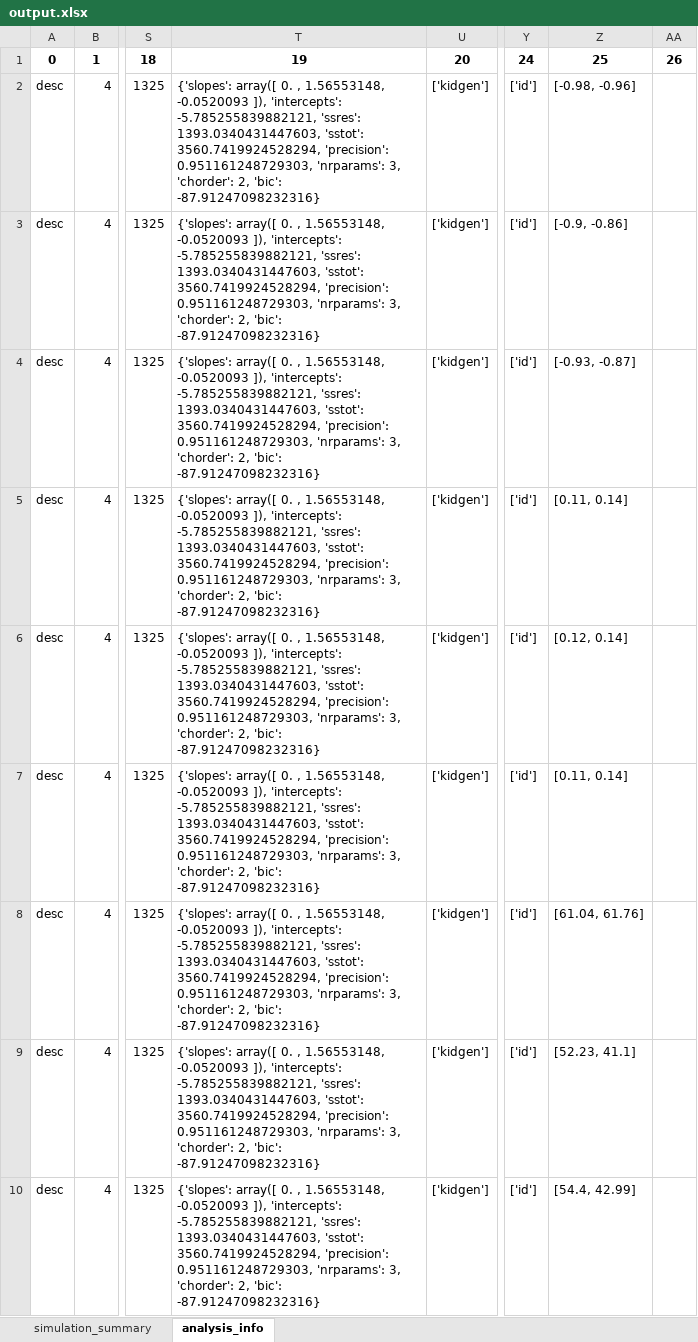
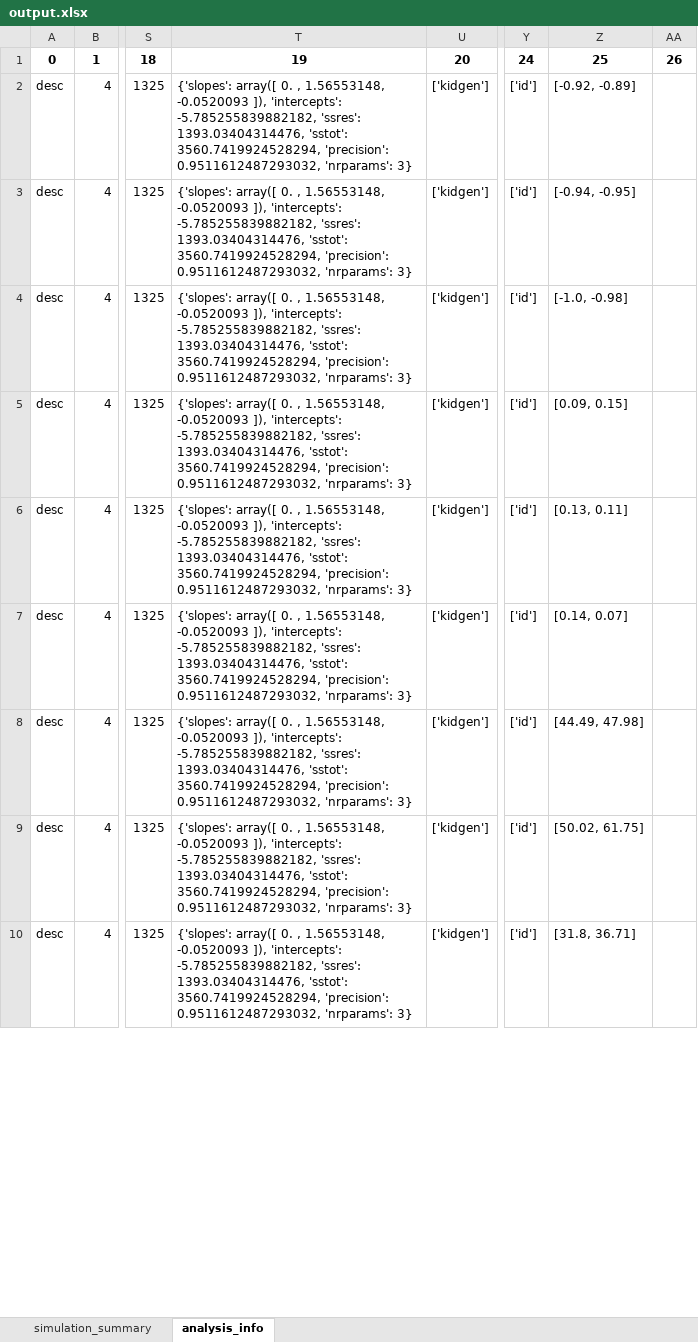
Before and after one commit to jvfd3/FUNA_EMM, an Excel workbook: output/Curran/date10032024/output.xlsx, sheet analysis_info, drawn as a sheet; only a part is shown, gaps mark what is left out; values as stored, in another font and other column widths than the file's, no borders; the diff covers the shown part only; the diff names each change by its address in the sheet, - before the commit and + after, or states it on an @@ line.

```diff
--- a/output/Curran/date10032024/output.xlsx (sheet analysis_info)
+++ b/output/Curran/date10032024/output.xlsx (sheet analysis_info)
-T2:T10: …]), 'intercepts': -5.785255839882121, 'ssres': 1393.0340431447603, 'sstot': 3560.7419924528294, 'precision': 0.951161248729303, 'nrparams': 3, 'chorder': 2, 'bic': -87.91247098232316}
+T2:T10: …]), 'intercepts': -5.785255839882182, 'ssres': 1393.03404314476, 'sstot': 3560.7419924528294, 'precision': 0.9511612487293032, 'nrparams': 3}
-Z2: [-0.98, -0.96]
+Z2: [-0.92, -0.89]
-Z3: [-0.9, -0.86]
+Z3: [-0.94, -0.95]
-Z4: [-0.93, -0.87]
+Z4: [-1.0, -0.98]
-Z5: [0.11, 0.14]
+Z5: [0.09, 0.15]
-Z6: [0.12, 0.14]
+Z6: [0.13, 0.11]
-Z7: [0.11, 0.14]
+Z7: [0.14, 0.07]
-Z8: [61.04, 61.76]
+Z8: [44.49, 47.98]
-Z9: [52.23, 41.1]
+Z9: [50.02, 61.75]
-Z10: [54.4, 42.99]
+Z10: [31.8, 36.71]
```
Also changed, not shown: 18 edited cells elsewhere in this sheet, sheet simulation_summary, 20 other files.
